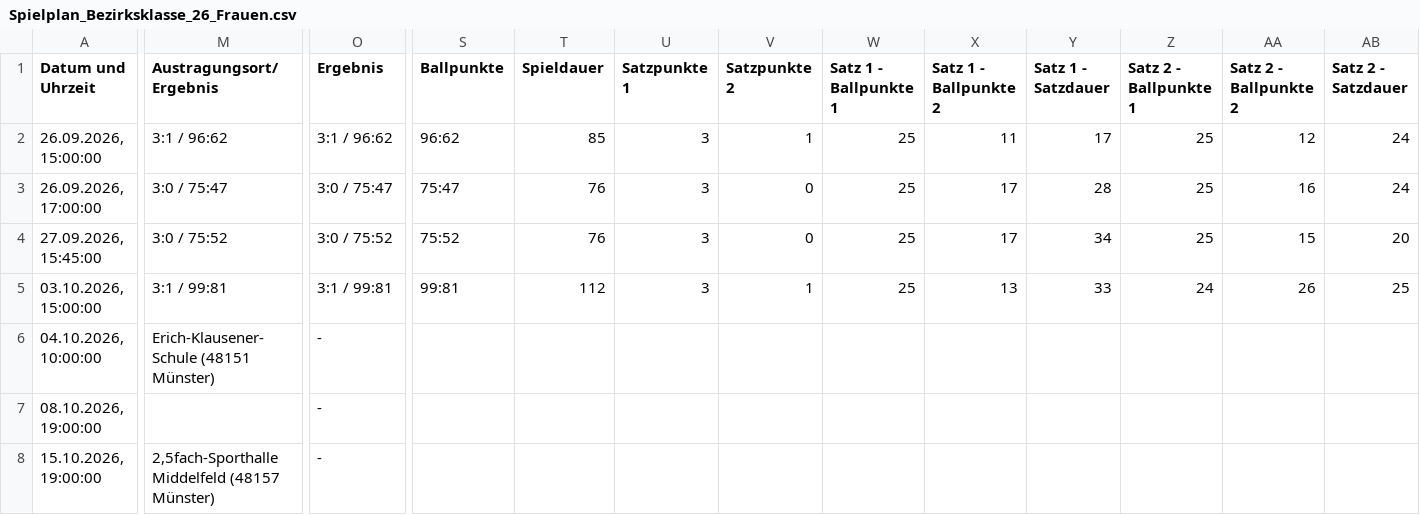
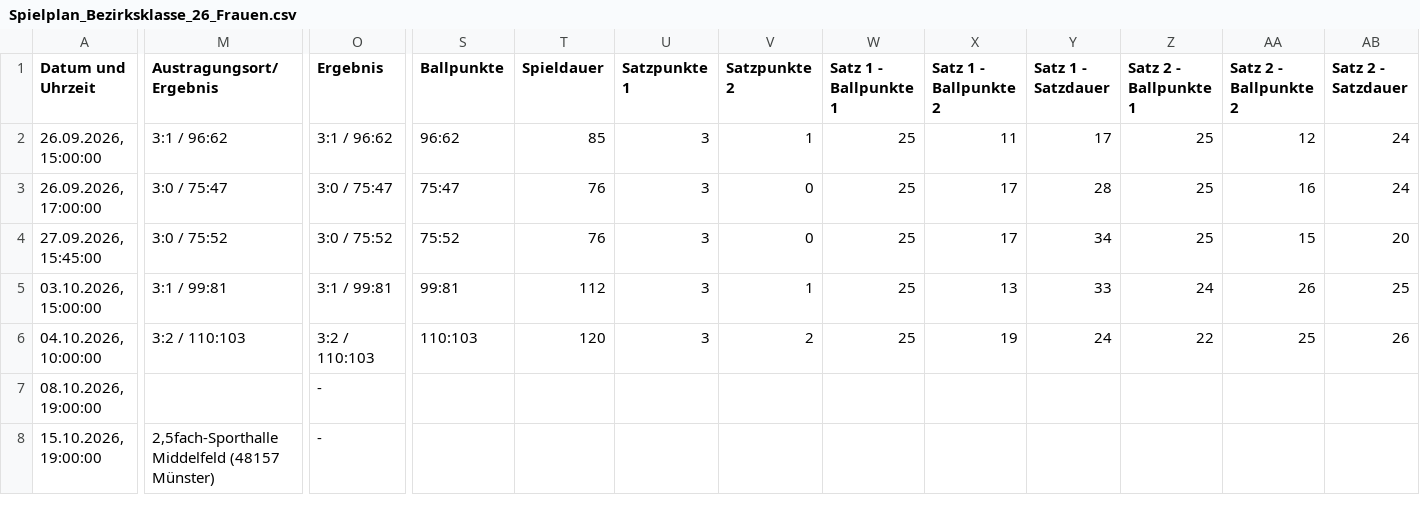
Before and after one commit to uscmuenster/USC-Spielplaene, a CSV file: csvdata/Spielplan_Bezirksklasse_26_Frauen.csv, drawn as a sheet; only a part is shown, gaps mark what is left out; the diff covers the shown part only; the diff names each change by its address in the sheet, - before the commit and + after, or states it on an @@ line.

```diff
--- a/csvdata/Spielplan_Bezirksklasse_26_Frauen.csv
+++ b/csvdata/Spielplan_Bezirksklasse_26_Frauen.csv
-M6 (Austragungsort/Ergebnis): Erich-Klausener-Schule (48151 Münster)
+M6 (Austragungsort/Ergebnis): 3:2 / 110:103
-O6 (Ergebnis): -
+O6 (Ergebnis): 3:2 / 110:103
-S6 (Ballpunkte): (empty)
+S6 (Ballpunkte): 110:103
-T6 (Spieldauer): (empty)
+T6 (Spieldauer): 120
-U6 (Satzpunkte 1): (empty)
+U6 (Satzpunkte 1): 3
-V6 (Satzpunkte 2): (empty)
+V6 (Satzpunkte 2): 2
-W6 (Satz 1 - Ballpunkte 1): (empty)
+W6 (Satz 1 - Ballpunkte 1): 25
-X6 (Satz 1 - Ballpunkte 2): (empty)
+X6 (Satz 1 - Ballpunkte 2): 19
-Y6 (Satz 1 - Satzdauer): (empty)
+Y6 (Satz 1 - Satzdauer): 24
-Z6 (Satz 2 - Ballpunkte 1): (empty)
+Z6 (Satz 2 - Ballpunkte 1): 22
-AA6 (Satz 2 - Ballpunkte 2): (empty)
+AA6 (Satz 2 - Ballpunkte 2): 25
-AB6 (Satz 2 - Satzdauer): (empty)
+AB6 (Satz 2 - Satzdauer): 26
```
Also changed, not shown: 9 edited cells elsewhere in this file.
